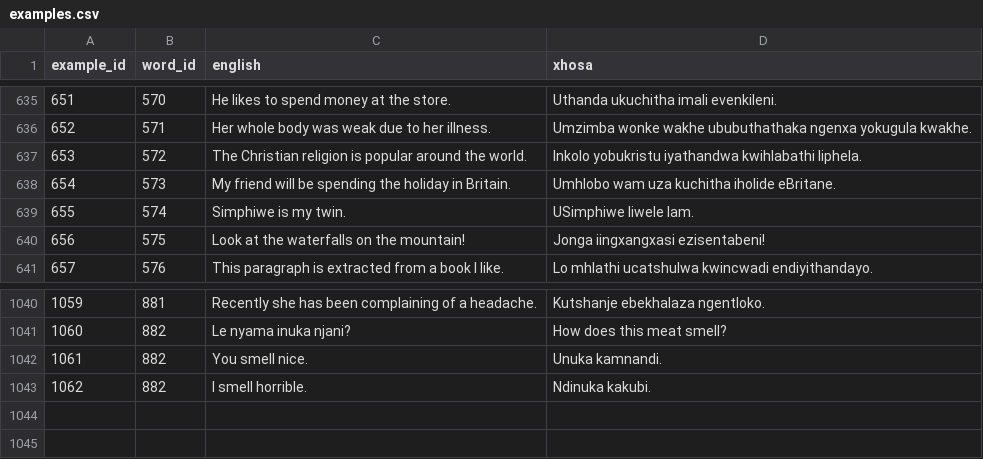
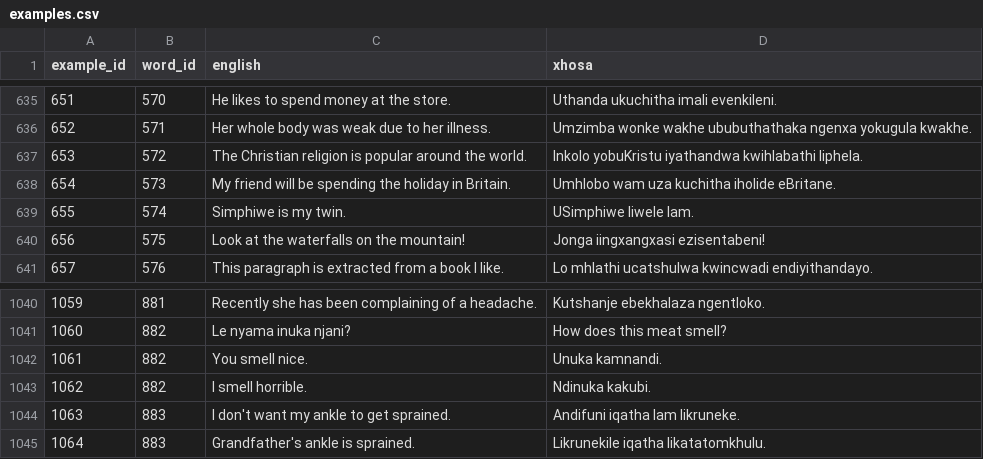
Before and after one commit to IsiXhosa-click/database, a CSV file: examples.csv, drawn as a sheet; only a part is shown, gaps mark what is left out.

```diff
--- a/examples.csv
+++ b/examples.csv
@@ -636,3 +636,3 @@ example_id,word_id,english,xhosa
 652,571,Her whole body was weak due to her illness.,Umzimba wonke wakhe ububuthathaka ngenxa yokugula kwakhe.
-653,572,The Christian religion is popular around the world.,Inkolo yobukristu iyathandwa kwihlabathi liphela.
+653,572,The Christian religion is popular around the world.,Inkolo yobuKristu iyathandwa kwihlabathi liphela.
 654,573,My friend will be spending the holiday in Britain.,Umhlobo wam uza kuchitha iholide eBritane.
@@ -1043 +1043,3 @@ example_id,word_id,english,xhosa
 1062,882,I smell horrible.,Ndinuka kakubi.
+1063,883,I don't want my ankle to get sprained.,Andifuni iqatha lam likruneke.
+1064,883,Grandfather's ankle is sprained.,Likrunekile iqatha likatatomkhulu.
```
Also changed, not shown: words.csv.
